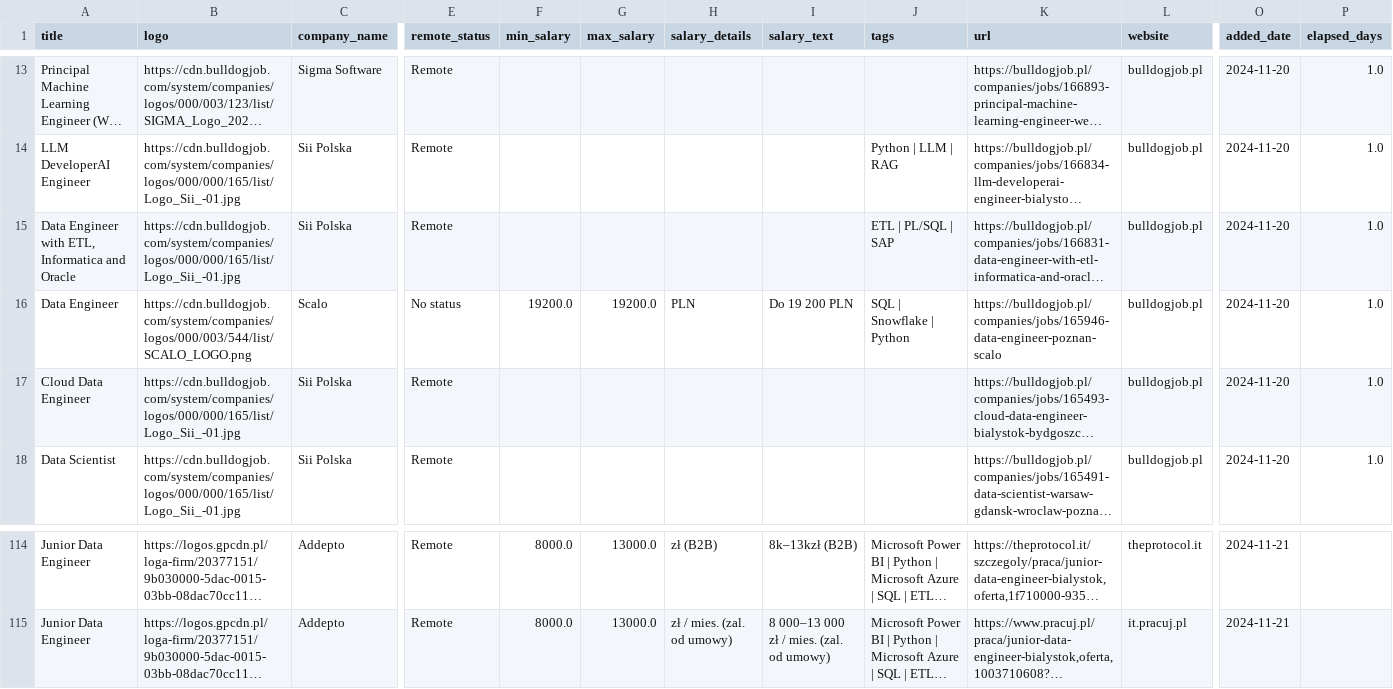
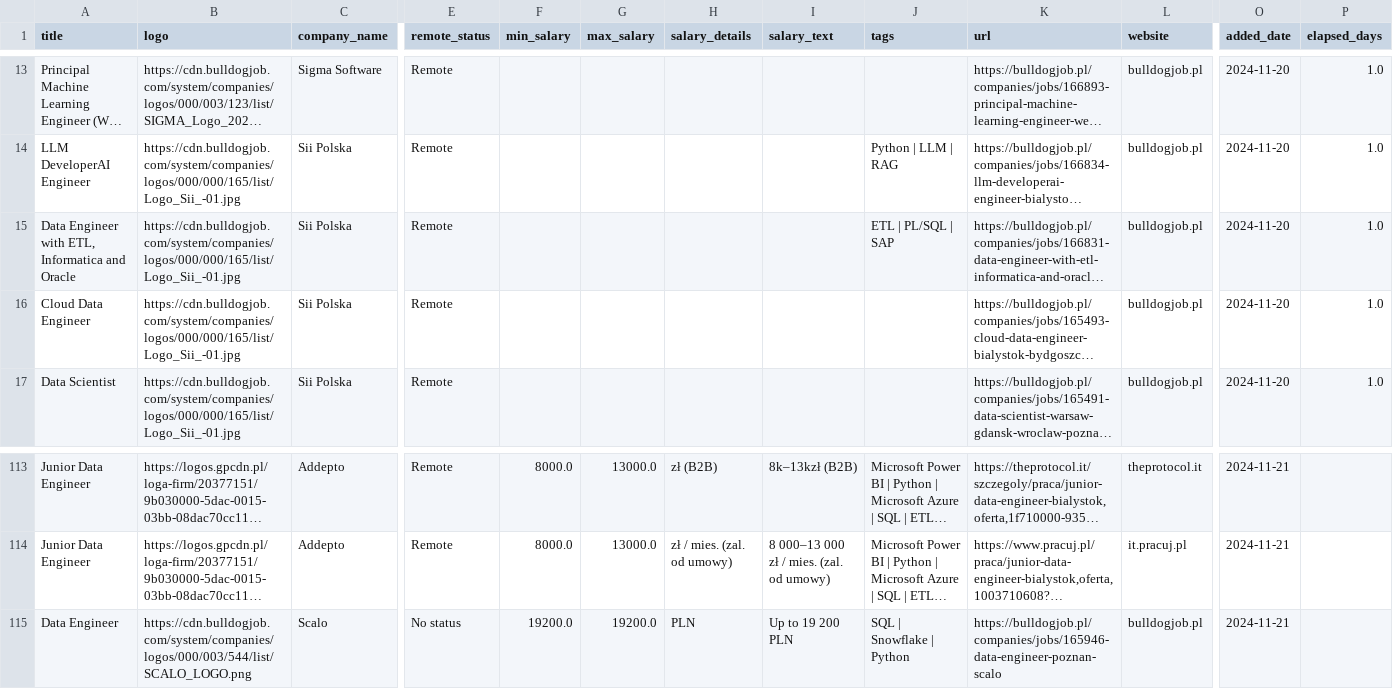
Before and after one commit to Ne0bliviscaris/Job-Search-Tool, a CSV file: modules/sites/synced_records.csv, drawn as a sheet; only a part is shown, gaps mark what is left out; long unchanged cells end in …; removed rows and columns are numbered as before the commit, all else as after; rows hold the shown columns only; the diff names each change by its address in the sheet, - before the commit and + after, or states it on an @@ line.

```diff
--- a/modules/sites/synced_records.csv
+++ b/modules/sites/synced_records.csv
-row 16: Data Engineer | https://cdn.bulldogjob.com/system/companies/logos/000/003/544/list/SCALO_LOGO.png | Scalo | No status | 19200.0 | 19200.0 | PLN | Do 19 200 PLN | SQL | Snowflake | Python | https://bulldogjob.pl/companies/jobs/165946-data-engineer-poznan-scalo | bulldogjob.pl | 2024-11-20 | 1.0
+row 115: Data Engineer | https://cdn.bulldogjob.com/system/companies/logos/000/003/544/list/SCALO_LOGO.png | Scalo | No status | 19200.0 | 19200.0 | PLN | Up to 19 200 PLN | SQL | Snowflake | Python | https://bulldogjob.pl/companies/jobs/165946-data-engineer-poznan-scalo | bulldogjob.pl | 2024-11-21
```
Also changed, not shown: modules/sites/archived_records.csv, modules/sites/records.csv, 8 other files.
